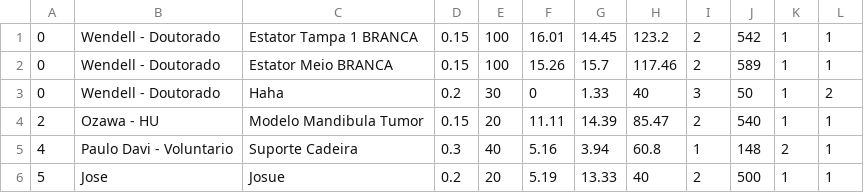
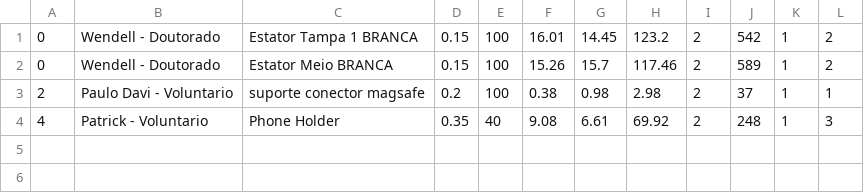
Before and after one commit to paahdiego/FablabCode, a CSV file: impressao.csv, drawn as a sheet.

```diff
--- a/impressao.csv
+++ b/impressao.csv
@@ -1,6 +1,4 @@
-0;Wendell - Doutorado;Estator Tampa 1 BRANCA;0.15;100;16.01;14.45;123.2;2;542;1;1
-0;Wendell - Doutorado;Estator Meio BRANCA;0.15;100;15.26;15.7;117.46;2;589;1;1
-0;Wendell - Doutorado;Haha;0.2;30;0;1.33;40;3;50;1;2
-2;Ozawa - HU;Modelo Mandibula Tumor;0.15;20;11.11;14.39;85.47;2;540;1;1
-4;Paulo Davi - Voluntario;Suporte Cadeira;0.3;40;5.16;3.94;60.8;1;148;2;1
-5;Jose;Josue;0.2;20;5.19;13.33;40;2;500;1;1
+0;Wendell - Doutorado;Estator Tampa 1 BRANCA;0.15;100;16.01;14.45;123.2;2;542;1;2
+0;Wendell - Doutorado;Estator Meio BRANCA;0.15;100;15.26;15.7;117.46;2;589;1;2
+2;Paulo Davi - Voluntario;suporte conector magsafe;0.2;100;0.38;0.98;2.98;2;37;1;1
+4;Patrick - Voluntario;Phone Holder;0.35;40;9.08;6.61;69.92;2;248;1;3
```
Also changed, not shown: 3 other files.
